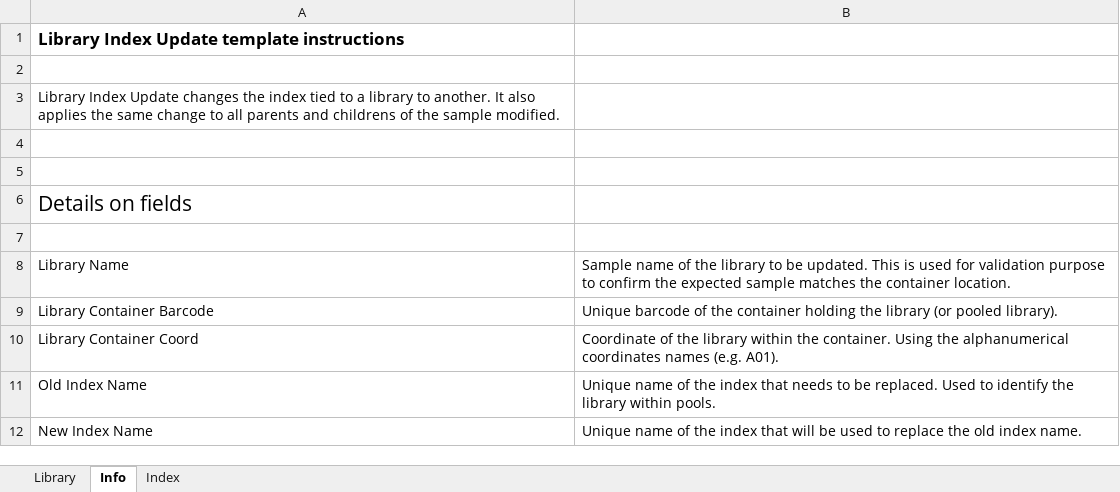
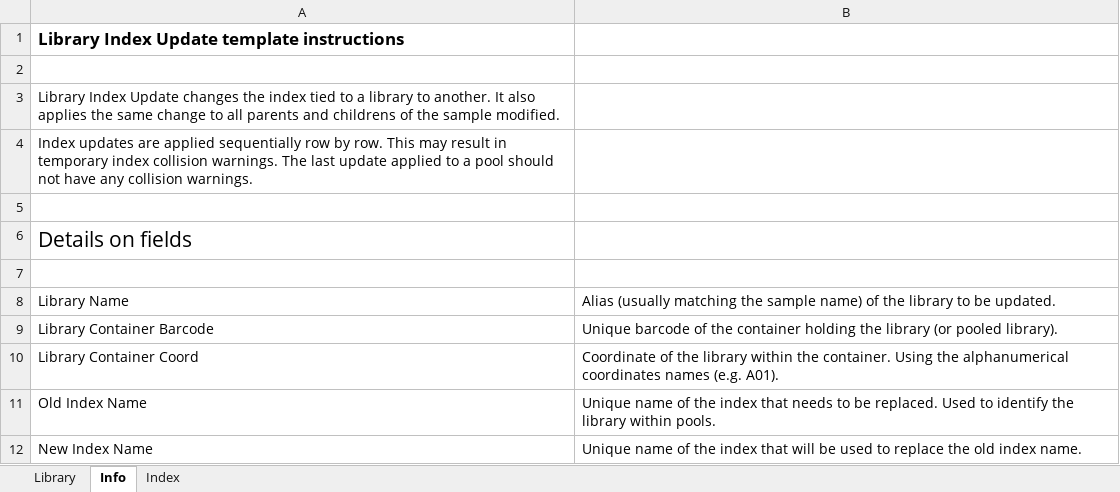
Before and after one commit to c3g/freezeman, an Excel workbook: backend/fms_core/static/submission_templates/Library_index_update_v5_4_0.xlsx, sheet Info, drawn as a sheet; values as stored, in another font and other column widths than the file's, no borders; the diff names each change by its address in the sheet, - before the commit and + after, or states it on an @@ line.

Commit message:
Addition of index validation warnings. Changed name on the side menu. Tweaks to the template.

```diff
--- a/backend/fms_core/static/submission_templates/Library_index_update_v5_4_0.xlsx (sheet Info)
+++ b/backend/fms_core/static/submission_templates/Library_index_update_v5_4_0.xlsx (sheet Info)
-A4: (empty)
+A4: Index updates are applied sequentially row by row. This may result in temporary index collision warnings. The last update applied to a pool should not have any collision warnings.
-B8: Sample name of the library to be updated. This is used for validation purpose to confirm the expected sample matches the container location.
+B8: Alias (usually matching the sample name) of the library to be updated.
```
Also changed, not shown: sheet Library, 4 other files.
